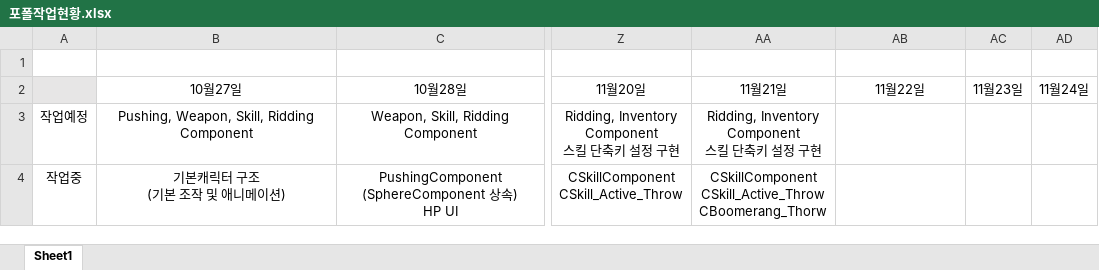
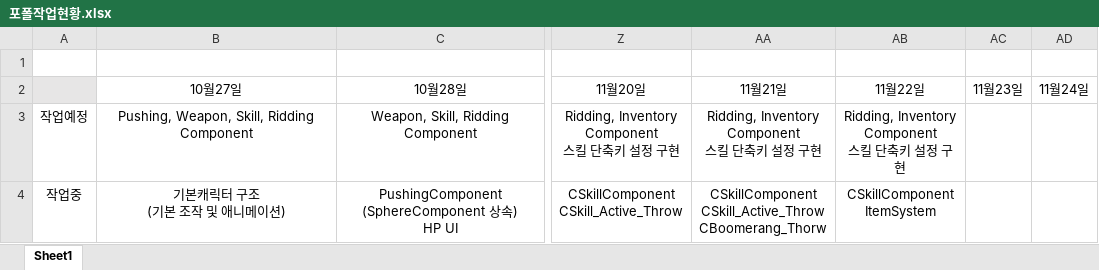
Before and after one commit to 677283/UnrealCPP, an Excel workbook: 포폴작업현황.xlsx, sheet Sheet1, drawn as a sheet; only a part is shown, gaps mark what is left out; values as stored, in another font and other column widths than the file's, no borders; ↵ is a line break in a cell; the diff covers the shown part only; the diff names each change by its address in the sheet, - before the commit and + after, or states it on an @@ line.

```diff
--- a/포폴작업현황.xlsx (sheet Sheet1)
+++ b/포폴작업현황.xlsx (sheet Sheet1)
-AB3: (empty)
+AB3: Ridding, Inventory ↵ Component ↵ 스킬 단축키 설정 구현
-AB4: (empty)
+AB4: CSkillComponent ↵ ItemSystem
```
Also changed, not shown: 1 edited cell elsewhere in this sheet, 2 other files.
